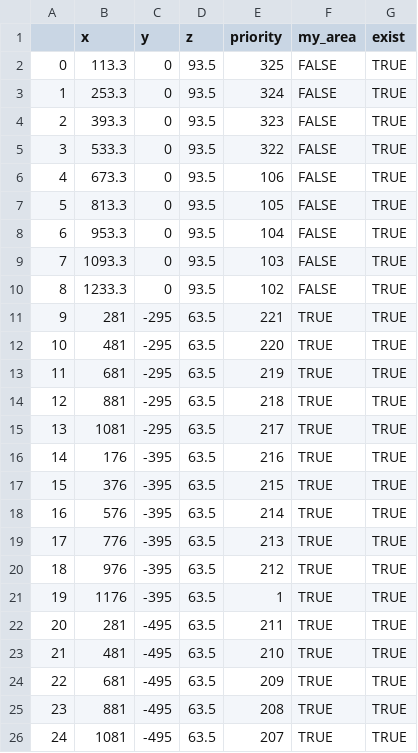
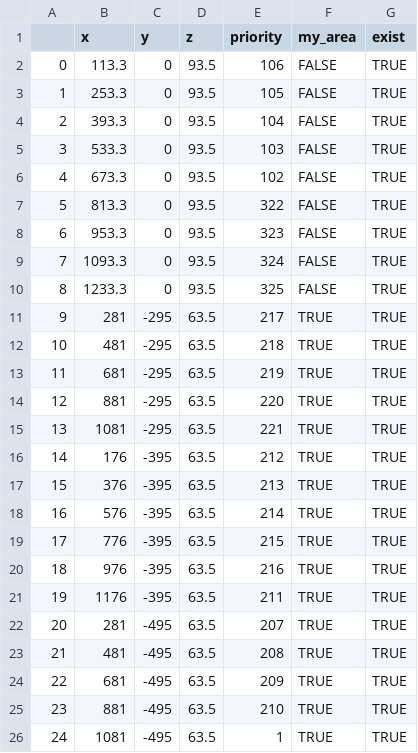
Before and after one commit to catchrobo2022/catchrobo_robot, a CSV file: catchrobo_manager/config/blue_jagarico.csv, drawn as a sheet.

```diff
--- a/catchrobo_manager/config/blue_jagarico.csv
+++ b/catchrobo_manager/config/blue_jagarico.csv
@@ -1,26 +1,26 @@
 ,x,y,z,priority,my_area,exist
-0,113.3,0,93.5,325,FALSE,TRUE
-1,253.3,0,93.5,324,FALSE,TRUE
-2,393.3,0,93.5,323,FALSE,TRUE
-3,533.3,0,93.5,322,FALSE,TRUE
-4,673.3,0,93.5,106,FALSE,TRUE
-5,813.3,0,93.5,105,FALSE,TRUE
-6,953.3,0,93.5,104,FALSE,TRUE
-7,1093.3,0,93.5,103,FALSE,TRUE
-8,1233.3,0,93.5,102,FALSE,TRUE
-9,281,-295,63.5,221,TRUE,TRUE
-10,481,-295,63.5,220,TRUE,TRUE
+0,113.3,0,93.5,106,FALSE,TRUE
+1,253.3,0,93.5,105,FALSE,TRUE
+2,393.3,0,93.5,104,FALSE,TRUE
+3,533.3,0,93.5,103,FALSE,TRUE
+4,673.3,0,93.5,102,FALSE,TRUE
+5,813.3,0,93.5,322,FALSE,TRUE
+6,953.3,0,93.5,323,FALSE,TRUE
+7,1093.3,0,93.5,324,FALSE,TRUE
+8,1233.3,0,93.5,325,FALSE,TRUE
+9,281,-295,63.5,217,TRUE,TRUE
+10,481,-295,63.5,218,TRUE,TRUE
 11,681,-295,63.5,219,TRUE,TRUE
-12,881,-295,63.5,218,TRUE,TRUE
-13,1081,-295,63.5,217,TRUE,TRUE
-14,176,-395,63.5,216,TRUE,TRUE
-15,376,-395,63.5,215,TRUE,TRUE
+12,881,-295,63.5,220,TRUE,TRUE
+13,1081,-295,63.5,221,TRUE,TRUE
+14,176,-395,63.5,212,TRUE,TRUE
+15,376,-395,63.5,213,TRUE,TRUE
 16,576,-395,63.5,214,TRUE,TRUE
-17,776,-395,63.5,213,TRUE,TRUE
-18,976,-395,63.5,212,TRUE,TRUE
-19,1176,-395,63.5,1,TRUE,TRUE
-20,281,-495,63.5,211,TRUE,TRUE
-21,481,-495,63.5,210,TRUE,TRUE
+17,776,-395,63.5,215,TRUE,TRUE
+18,976,-395,63.5,216,TRUE,TRUE
+19,1176,-395,63.5,211,TRUE,TRUE
+20,281,-495,63.5,207,TRUE,TRUE
+21,481,-495,63.5,208,TRUE,TRUE
 22,681,-495,63.5,209,TRUE,TRUE
-23,881,-495,63.5,208,TRUE,TRUE
-24,1081,-495,63.5,207,TRUE,TRUE
+23,881,-495,63.5,210,TRUE,TRUE
+24,1081,-495,63.5,1,TRUE,TRUE
```
Also changed, not shown: catchrobo_manager/config/blue_shoot.csv, catchrobo_manager/config/red_jagarico.csv, 5 other files.
